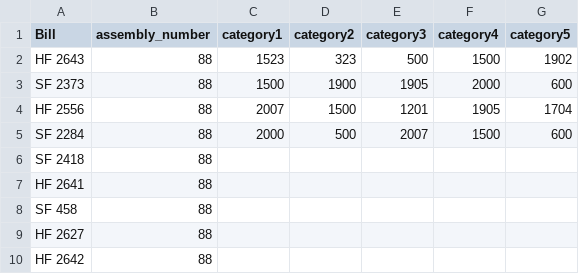
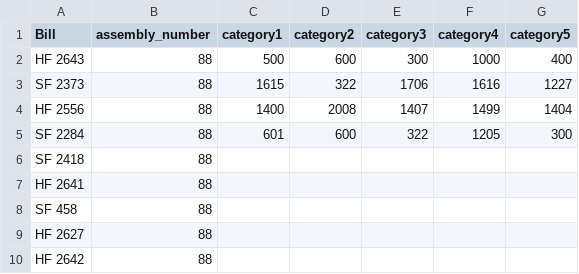
Before and after one commit to guozhaosengzs/Corporate-Lobbying-Data, a CSV file: assy_88_classify_first50_top5.csv, drawn as a sheet; only a part is shown.

```diff
--- a/assy_88_classify_first50_top5.csv
+++ b/assy_88_classify_first50_top5.csv
@@ -1,6 +1,6 @@
 Bill,assembly_number,category1,category2,category3,category4,category5
-HF 2643,88,1523,323,500,1500,1902
-SF 2373,88,1500,1900,1905,2000,600
-HF 2556,88,2007,1500,1201,1905,1704
-SF 2284,88,2000,500,2007,1500,600
+HF 2643,88,500,600,300,1000,400
+SF 2373,88,1615,322,1706,1616,1227
+HF 2556,88,1400,2008,1407,1499,1404
+SF 2284,88,601,600,322,1205,300
 SF 2418,88,,,,,
```
Also changed, not shown: 8 other files.
